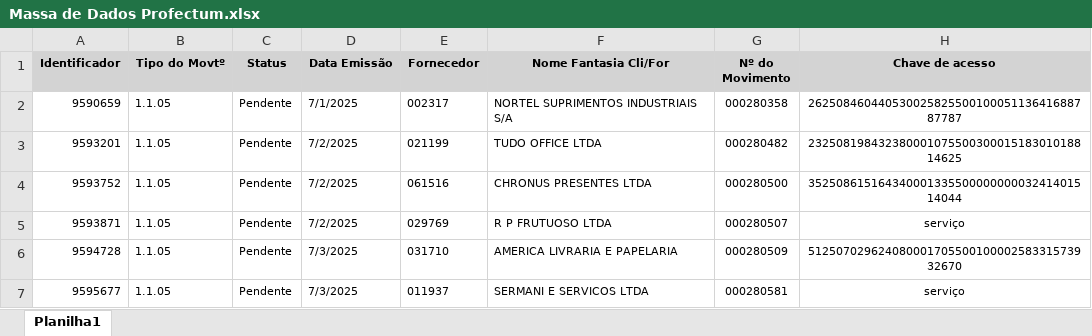
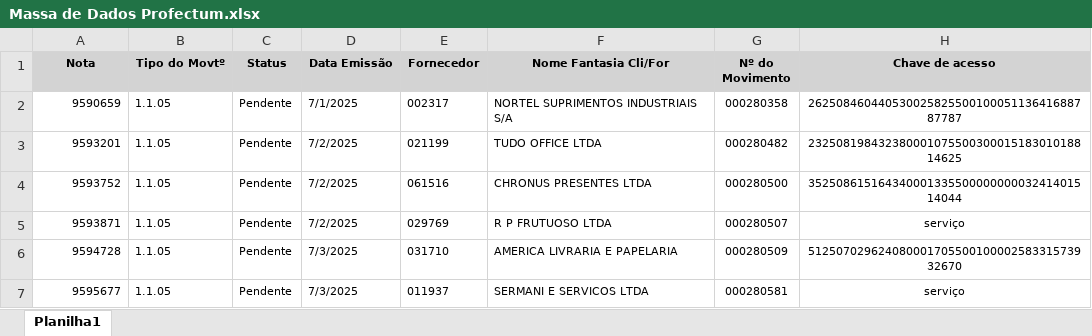
Before and after one commit to marcos-atanael-1/RPA_Profectum, an Excel workbook: Massa de Dados Profectum.xlsx, sheet Planilha1, drawn as a sheet; only a part is shown; values as stored, in another font and other column widths than the file's, no borders; the diff names each change by its address in the sheet, - before the commit and + after, or states it on an @@ line.

```diff
--- a/Massa de Dados Profectum.xlsx (sheet Planilha1)
+++ b/Massa de Dados Profectum.xlsx (sheet Planilha1)
-A1: Identificador
+A1: Nota
```
Also changed, not shown: 2 other files.
